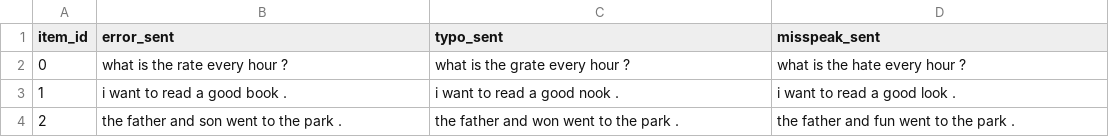
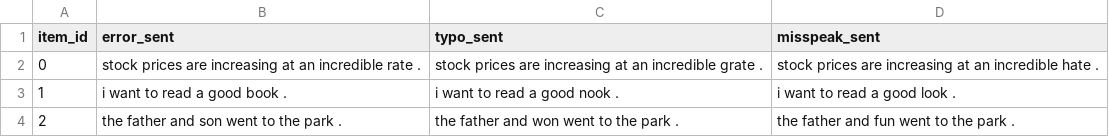
Before and after one commit to katieguo/noisy-comp-context, a CSV file: trials/fillers.csv, drawn as a sheet; only a part is shown.

```diff
--- a/trials/fillers.csv
+++ b/trials/fillers.csv
@@ -1,3 +1,3 @@
 item_id,error_sent,typo_sent,misspeak_sent
-0,what is the rate every hour ?,what is the grate every hour ?,what is the hate every hour ?
+0,stock prices are increasing at an incredible rate .,stock prices are increasing at an incredible grate .,stock prices are increasing at an incredible hate .
 1,i want to read a good book .,i want to read a good nook .,i want to read a good look .
```
Also changed, not shown: trials/sentences.csv.
